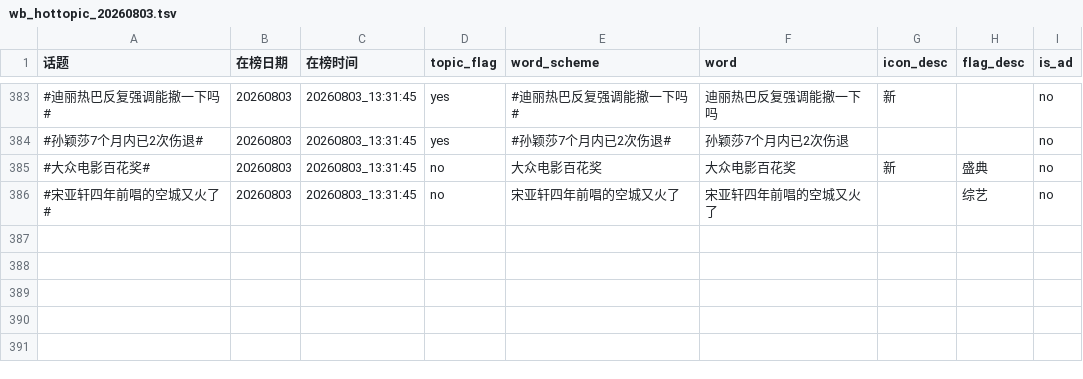
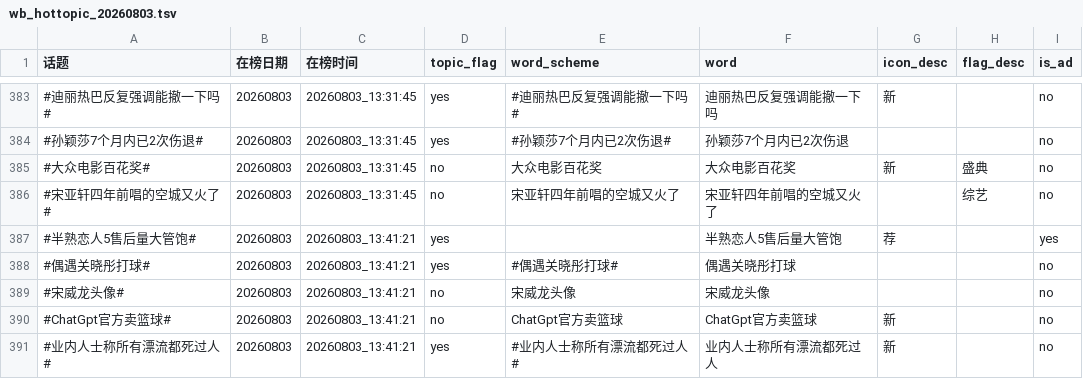
Before and after one commit to xxhe504/hottopic, a TSV file: data/weibo/wb_hottopic_20260803.tsv, drawn as a sheet; only a part is shown, gaps mark what is left out; the diff names each change by its address in the sheet, - before the commit and + after, or states it on an @@ line.

```diff
--- a/data/weibo/wb_hottopic_20260803.tsv
+++ b/data/weibo/wb_hottopic_20260803.tsv
+row 387: #半熟恋人5售后量大管饱# | 20260803 | 20260803_13:41:21 | yes |  | 半熟恋人5售后量大管饱 | 荐 |  | yes
+row 388: #偶遇关晓彤打球# | 20260803 | 20260803_13:41:21 | yes | #偶遇关晓彤打球# | 偶遇关晓彤打球 |  |  | no
+row 389: #宋威龙头像# | 20260803 | 20260803_13:41:21 | no | 宋威龙头像 | 宋威龙头像 |  |  | no
+row 390: #ChatGpt官方卖篮球# | 20260803 | 20260803_13:41:21 | no | ChatGpt官方卖篮球 | ChatGpt官方卖篮球 | 新 |  | no
+row 391: #业内人士称所有漂流都死过人# | 20260803 | 20260803_13:41:21 | yes | #业内人士称所有漂流都死过人# | 业内人士称所有漂流都死过人 | 新 |  | no
```
Also changed, not shown: 2 other files.
